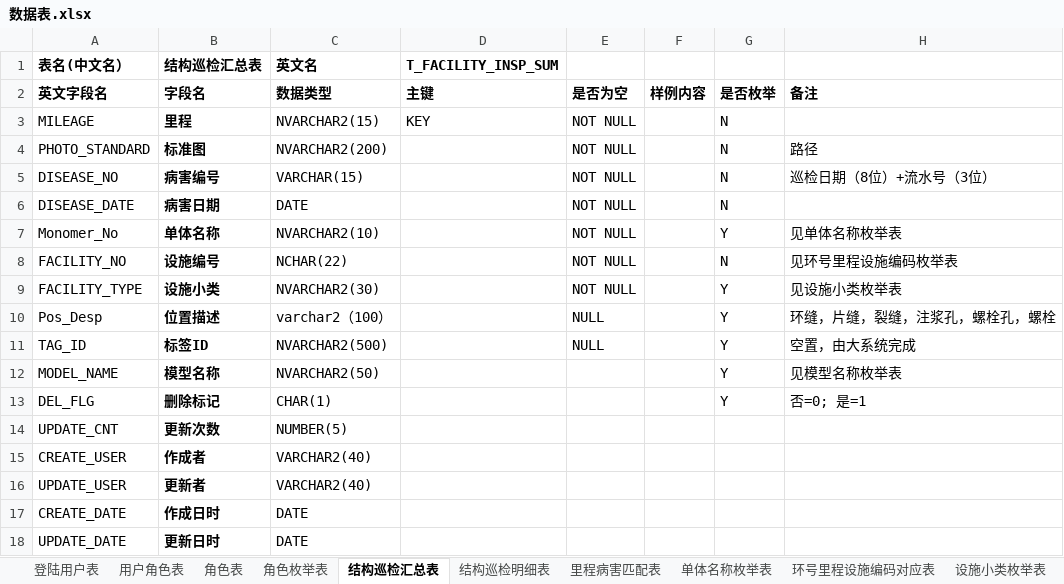
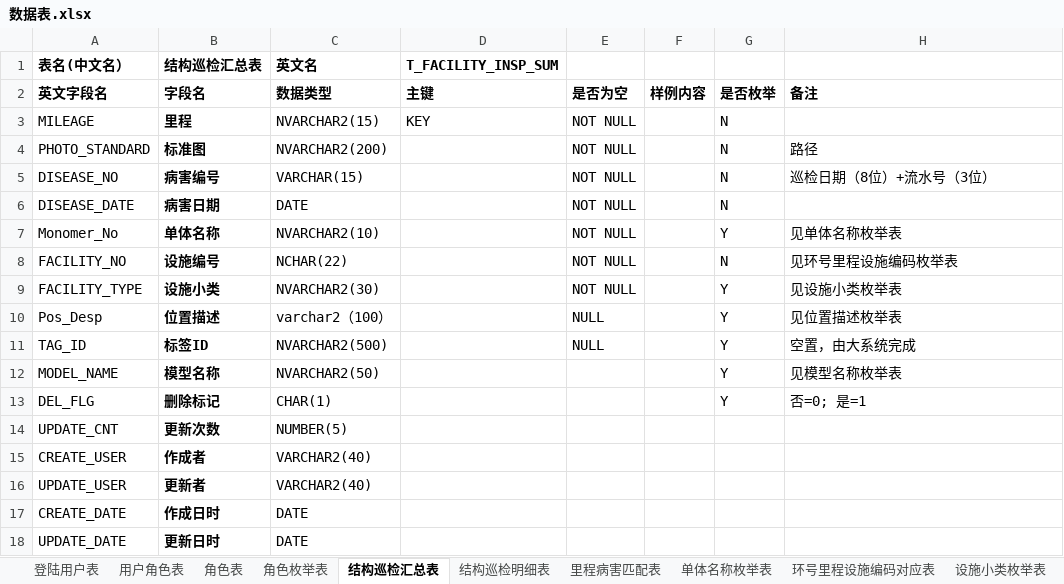
Before and after one commit to SHU-SDGF/docs, an Excel workbook: 数据表.xlsx, sheet 结构巡检汇总表, drawn as a sheet; values as stored, in another font and other column widths than the file's, no borders; the diff names each change by its address in the sheet, - before the commit and + after, or states it on an @@ line.

```diff
--- a/数据表.xlsx (sheet 结构巡检汇总表)
+++ b/数据表.xlsx (sheet 结构巡检汇总表)
-H10: 环缝，片缝，裂缝，注浆孔，螺栓孔，螺栓
+H10: 见位置描述枚举表
```
Also changed, not shown: sheet 周边环境表, 2 other files.
